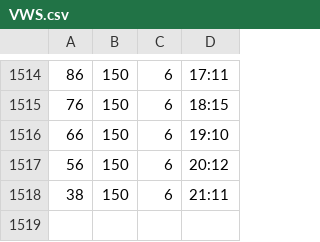
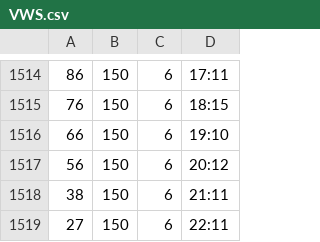
Before and after one commit to leoncvlt/londonclimbing-occupancy, a CSV file: data/VWS.csv, drawn as a sheet; only a part is shown, gaps mark what is left out; the diff names each change by its address in the sheet, - before the commit and + after, or states it on an @@ line.

```diff
--- a/data/VWS.csv
+++ b/data/VWS.csv
+row 1519: 27 | 150 | 6 | 22:11
```
Also changed, not shown: data/BWG.csv, data/CNW.csv, 5 other files.
